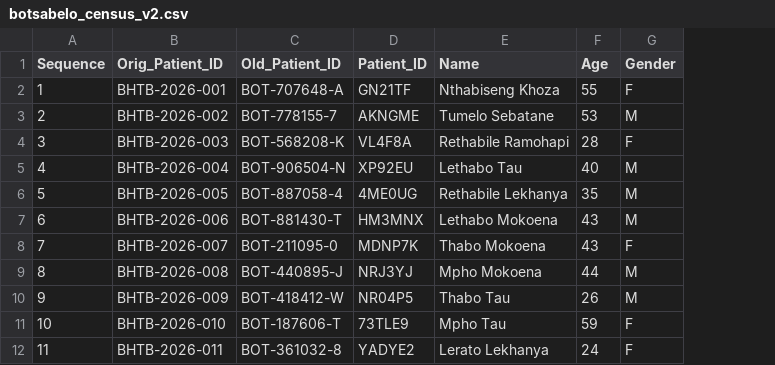
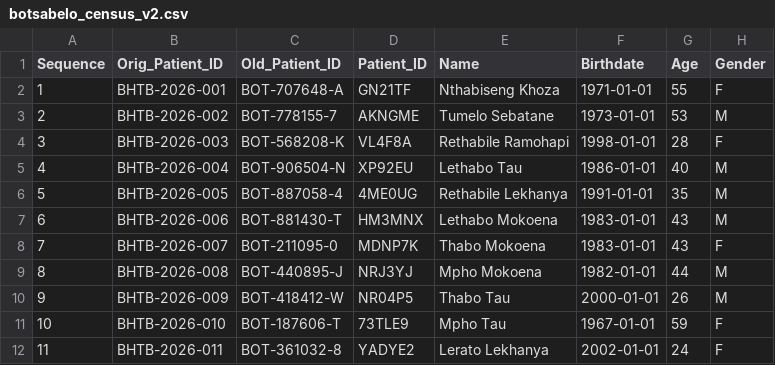
Before and after one commit to jwalbers/imladris, a CSV file: botsabelo_census_v2.csv, drawn as a sheet; only a part is shown; the diff names each change by its address in the sheet, - before the commit and + after, or states it on an @@ line.

```diff
--- a/botsabelo_census_v2.csv
+++ b/botsabelo_census_v2.csv
+column F (Birthdate), rows 2-12: 1971-01-01 | 1973-01-01 | 1998-01-01 | 1986-01-01 | 1991-01-01 | 1983-01-01 | 1983-01-01 | 1982-01-01 | 2000-01-01 | 1967-01-01 | 2002-01-01
```
Also changed, not shown: 4 other files.
